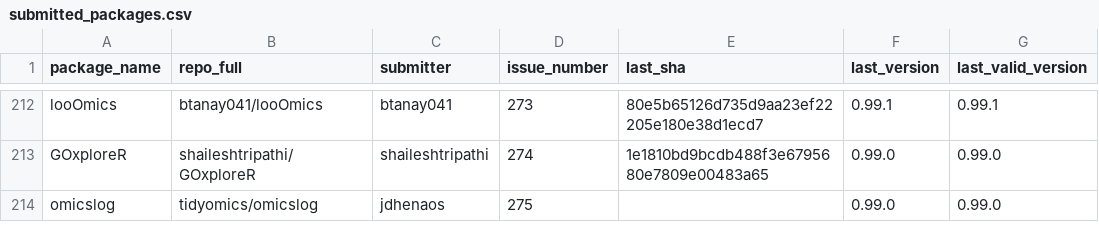
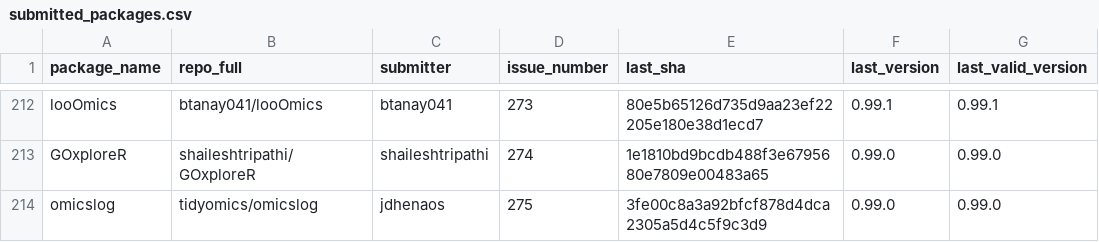
Before and after one commit to Bioconductor/BiocContributions, a CSV file: submissions/submitted_packages.csv, drawn as a sheet; only a part is shown, gaps mark what is left out.

Commit message:
Update build SHAs and versions

```diff
--- a/submissions/submitted_packages.csv
+++ b/submissions/submitted_packages.csv
@@ -213,2 +213,2 @@ looOmics,btanay041/looOmics,btanay041,273,80e5b65126d735d9aa23ef22205e180e38d1ec
 GOxploreR,shaileshtripathi/GOxploreR,shaileshtripathi,274,1e1810bd9bcdb488f3e6795680e7809e00483a65,0.99.0,0.99.0
-omicslog,tidyomics/omicslog,jdhenaos,275,,0.99.0,0.99.0
+omicslog,tidyomics/omicslog,jdhenaos,275,3fe00c8a3a92bfcf878d4dca2305a5d4c5f9c3d9,0.99.0,0.99.0
```
